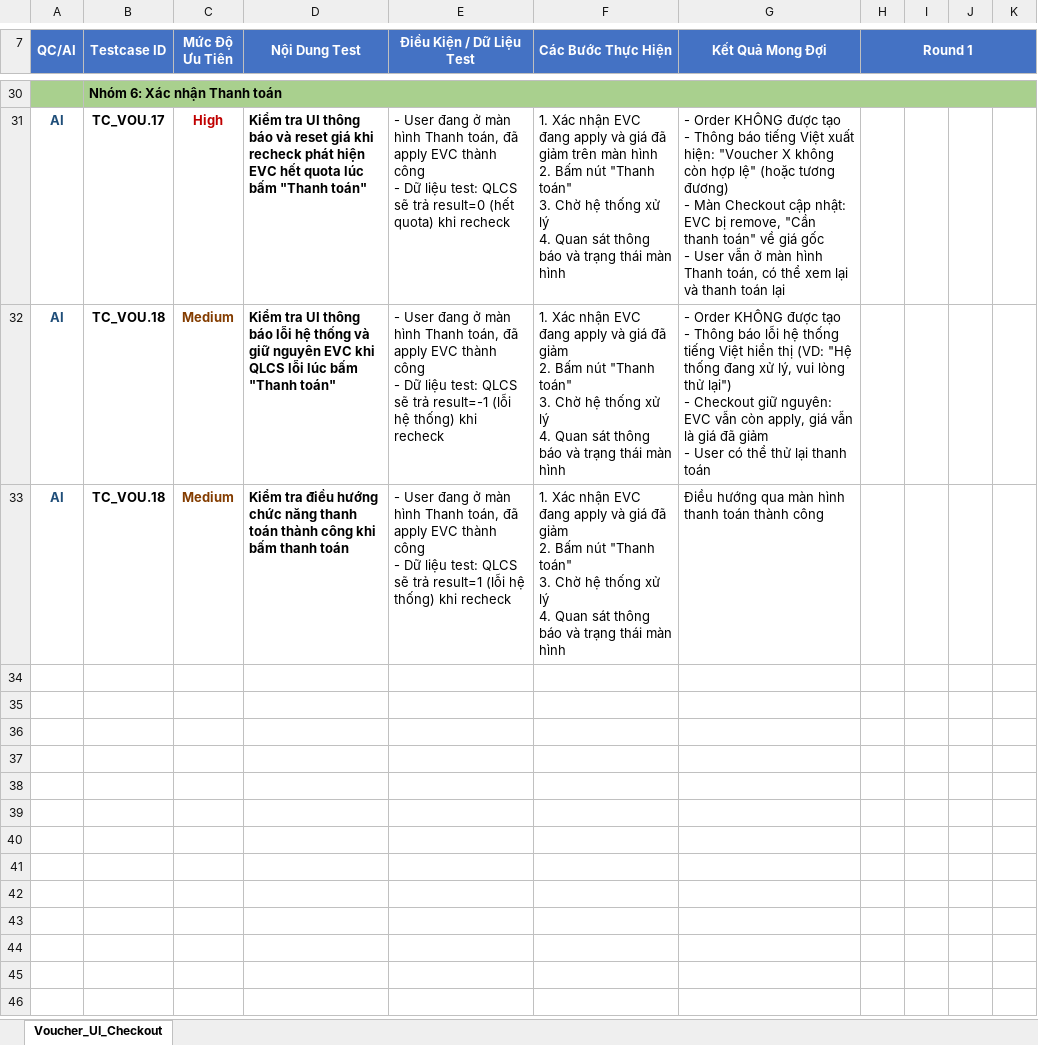
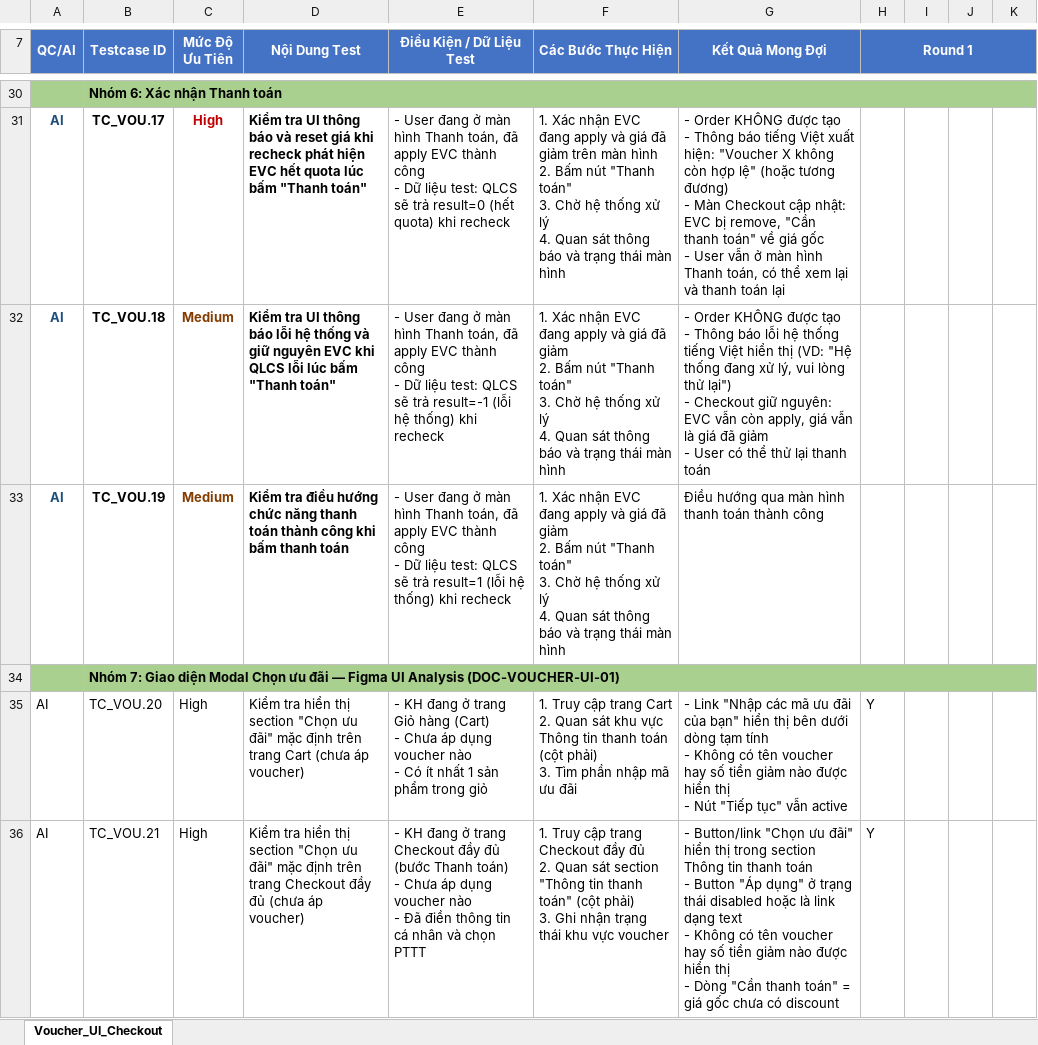
Before and after one commit to giangdc/Claudecode_ECOM, an Excel workbook: ecom-pdh/03_test-cases/functional/chucnang_Voucher/AI_ISC_ecom-pdh_v1.1_TC_voucher_ui_v1.0.xlsx, sheet Voucher_UI_Checkout, drawn as a sheet; only a part is shown, gaps mark what is left out; values as stored, in another font and other column widths than the file's, no borders; ↵ is a line break in a cell; the diff covers the shown part only; the diff names each change by its address in the sheet, - before the commit and + after, or states it on an @@ line.

```diff
--- a/ecom-pdh/03_test-cases/functional/chucnang_Voucher/AI_ISC_ecom-pdh_v1.1_TC_voucher_ui_v1.0.xlsx (sheet Voucher_UI_Checkout)
+++ b/ecom-pdh/03_test-cases/functional/chucnang_Voucher/AI_ISC_ecom-pdh_v1.1_TC_voucher_ui_v1.0.xlsx (sheet Voucher_UI_Checkout)
-B33 (Testcase ID): TC_VOU.18
+B33 (Testcase ID): TC_VOU.19
+row 34:  | Nhóm 7: Giao diện Modal Chọn ưu đãi — Figma UI Analysis (DOC-VOUCHER-UI-01)
+row 35: AI | TC_VOU.20 | High | Kiểm tra hiển thị section "Chọn ưu đãi" mặc định trên trang Cart (chưa áp voucher) | - KH đang ở trang Giỏ hàng (Cart) ↵ - Chưa áp dụng voucher nào ↵ - Có ít nhất 1 sản phẩm trong giỏ | 1. Truy cập trang Cart ↵ 2. Quan sát khu vực Thông tin thanh toán (cột phải) ↵ 3. Tìm phần nhập mã ưu đãi | - Link "Nhập các mã ưu đãi của bạn" hiển thị bên dưới dòng tạm tính ↵ - Không có tên voucher hay số tiền giảm nào được hiển thị ↵ - Nút "Tiếp tục" vẫn active | Y
+row 36: AI | TC_VOU.21 | High | Kiểm tra hiển thị section "Chọn ưu đãi" mặc định trên trang Checkout đầy đủ (chưa áp voucher) | - KH đang ở trang Checkout đầy đủ (bước Thanh toán) ↵ - Chưa áp dụng voucher nào ↵ - Đã điền thông tin cá nhân và chọn PTTT | 1. Truy cập trang Checkout đầy đủ ↵ 2. Quan sát section "Thông tin thanh toán" (cột phải) ↵ 3. Ghi nhận trạng thái khu vực voucher | - Button/link "Chọn ưu đãi" hiển thị trong section Thông tin thanh toán ↵ - Button "Áp dụng" ở trạng thái disabled hoặc là link dạng text ↵ - Không có tên voucher hay số tiền giảm nào được hiển thị ↵ - Dòng "Cần thanh toán" = giá gốc chưa có discount | Y
```
Also changed, not shown: 9 added rows elsewhere in this sheet, ecom-pdh/03_test-cases/functional/chucnang_checkout/AI_ISC_ecom-pdh_v1.1_TC_checkout_v1.2.xlsx, ecom-pdh/04_test-data/Checkout_datatest.xlsx, 17 other files.
